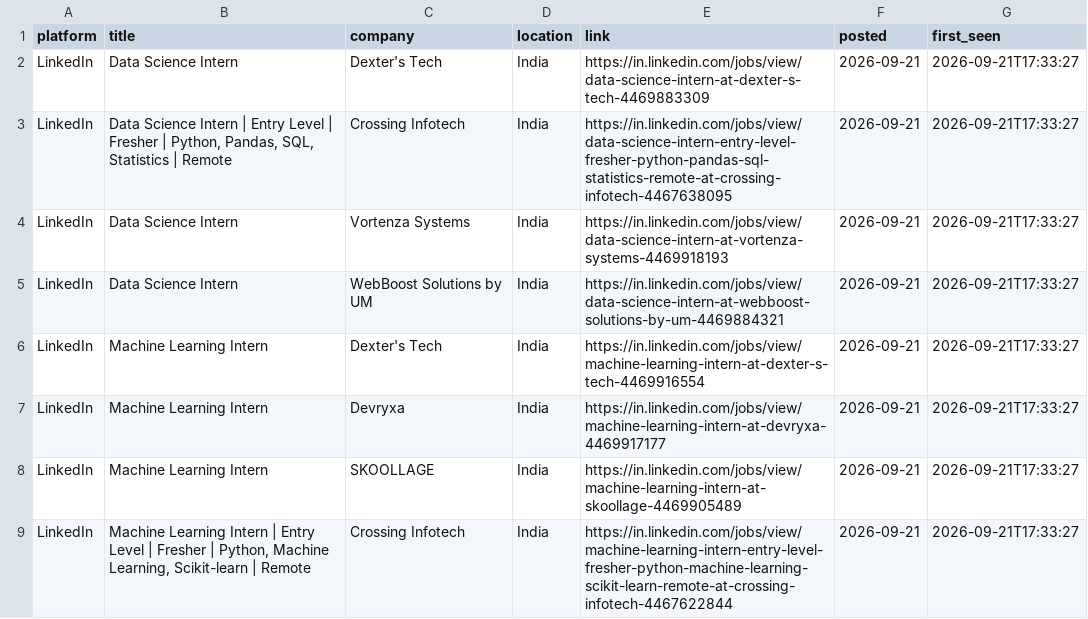
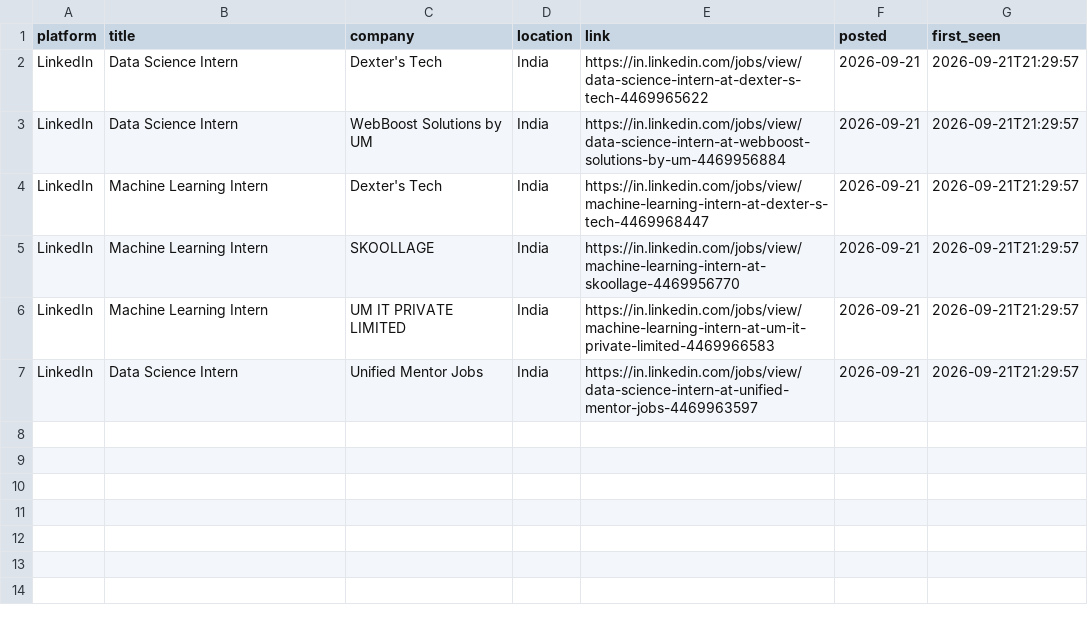
Before and after one commit to Kapilprajapat234/job-alert-bot, a CSV file: data/new_jobs_latest_run.csv, drawn as a sheet.

```diff
--- a/data/new_jobs_latest_run.csv
+++ b/data/new_jobs_latest_run.csv
@@ -1,9 +1,7 @@
 platform,title,company,location,link,posted,first_seen
-LinkedIn,Data Science Intern,Dexter's Tech,India,https://in.linkedin.com/jobs/view/data-science-intern-at-dexter-s-tech-4469883309,2026-09-21,2026-09-21T17:33:27
-LinkedIn,"Data Science Intern | Entry Level | Fresher | Python, Pandas, SQL, Statistics | Remote",Crossing Infotech,India,https://in.linkedin.com/jobs/view/data-science-intern-entry-level-fresher-python-pandas-sql-statistics-remote-at-crossing-infotech-4467638095,2026-09-21,2026-09-21T17:33:27
-LinkedIn,Data Science Intern,Vortenza Systems,India,https://in.linkedin.com/jobs/view/data-science-intern-at-vortenza-systems-4469918193,2026-09-21,2026-09-21T17:33:27
-LinkedIn,Data Science Intern,WebBoost Solutions by UM,India,https://in.linkedin.com/jobs/view/data-science-intern-at-webboost-solutions-by-um-4469884321,2026-09-21,2026-09-21T17:33:27
-LinkedIn,Machine Learning Intern,Dexter's Tech,India,https://in.linkedin.com/jobs/view/machine-learning-intern-at-dexter-s-tech-4469916554,2026-09-21,2026-09-21T17:33:27
-LinkedIn,Machine Learning Intern,Devryxa,India,https://in.linkedin.com/jobs/view/machine-learning-intern-at-devryxa-4469917177,2026-09-21,2026-09-21T17:33:27
-LinkedIn,Machine Learning Intern,SKOOLLAGE,India,https://in.linkedin.com/jobs/view/machine-learning-intern-at-skoollage-4469905489,2026-09-21,2026-09-21T17:33:27
-LinkedIn,"Machine Learning Intern | Entry Level | Fresher | Python, Machine Learning, Scikit-learn | Remote",Crossing Infotech,India,https://in.linkedin.com/jobs/view/machine-learning-intern-entry-level-fresher-python-machine-learning-scikit-learn-remote-at-crossing-infotech-4467622844,2026-09-21,2026-09-21T17:33:27
+LinkedIn,Data Science Intern,Dexter's Tech,India,https://in.linkedin.com/jobs/view/data-science-intern-at-dexter-s-tech-4469965622,2026-09-21,2026-09-21T21:29:57
+LinkedIn,Data Science Intern,WebBoost Solutions by UM,India,https://in.linkedin.com/jobs/view/data-science-intern-at-webboost-solutions-by-um-4469956884,2026-09-21,2026-09-21T21:29:57
+LinkedIn,Machine Learning Intern,Dexter's Tech,India,https://in.linkedin.com/jobs/view/machine-learning-intern-at-dexter-s-tech-4469968447,2026-09-21,2026-09-21T21:29:57
+LinkedIn,Machine Learning Intern,SKOOLLAGE,India,https://in.linkedin.com/jobs/view/machine-learning-intern-at-skoollage-4469956770,2026-09-21,2026-09-21T21:29:57
+LinkedIn,Machine Learning Intern,UM IT PRIVATE LIMITED,India,https://in.linkedin.com/jobs/view/machine-learning-intern-at-um-it-private-limited-4469966583,2026-09-21,2026-09-21T21:29:57
+LinkedIn,Data Science Intern,Unified Mentor Jobs,India,https://in.linkedin.com/jobs/view/data-science-intern-at-unified-mentor-jobs-4469963597,2026-09-21,2026-09-21T21:29:57
```
Also changed, not shown: data/seen_jobs.csv, 1 other file.
